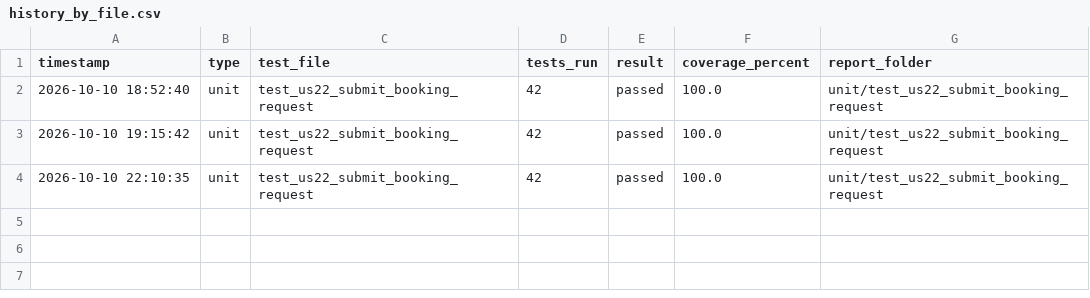
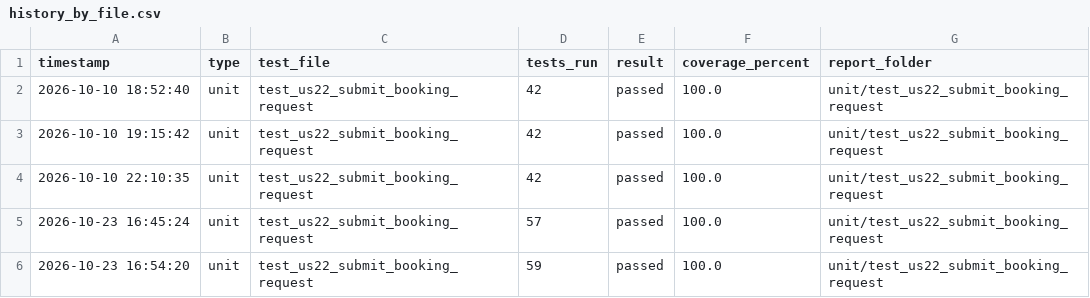
Before and after one commit to akhileshad2024-ui/SPM_G5T8, a CSV file: coverage_reports/us22/history_by_file.csv, drawn as a sheet; the diff names each change by its address in the sheet, - before the commit and + after, or states it on an @@ line.

```diff
--- a/coverage_reports/us22/history_by_file.csv
+++ b/coverage_reports/us22/history_by_file.csv
+row 5: 2026-10-23 16:45:24 | unit | test_us22_submit_booking_request | 57 | passed | 100.0 | unit/test_us22_submit_booking_request
+row 6: 2026-10-23 16:54:20 | unit | test_us22_submit_booking_request | 59 | passed | 100.0 | unit/test_us22_submit_booking_request
```
Also changed, not shown: coverage_reports/us17/history_by_file.csv, coverage_reports/us18/history_by_file.csv, 53 other files.
